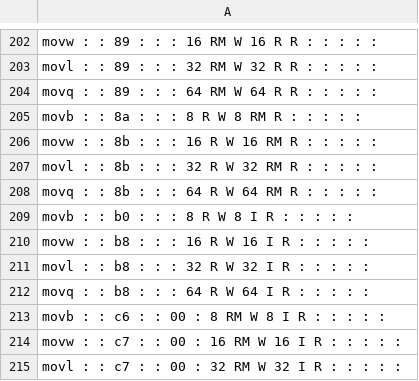
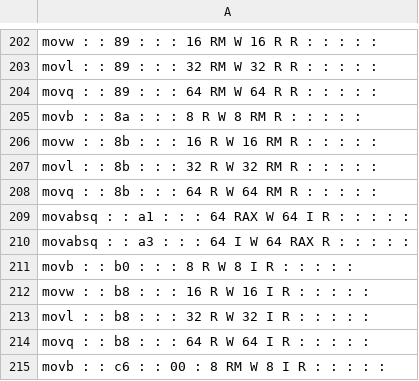
Before and after one commit to StanfordPL/x64asm, a CSV file: src/codegen/x64.csv, drawn as a sheet; only a part is shown, gaps mark what is left out; the shorter side is filled out with more unchanged rows.

Commit message:
Shoe-horning movabsq into x64.ods. Don't expect this to work in the general case for now.

```diff
--- a/src/codegen/x64.csv
+++ b/src/codegen/x64.csv
@@ -208,2 +208,4 @@ movl :  : 8b :  :  :  32  R  W   32  RM  R   :  :  :  :  :
 movq :  : 8b :  :  :  64  R  W   64  RM  R   :  :  :  :  :
+movabsq :  : a1 :  :  :  64  RAX  W   64  I  R   :  :  :  :  :
+movabsq :  : a3 :  :  :  64  I  W   64  RAX  R   :  :  :  :  :
 movb :  : b0 :  :  :  8  R  W   8  I  R   :  :  :  :  :
```
Also changed, not shown: 2 other files.
